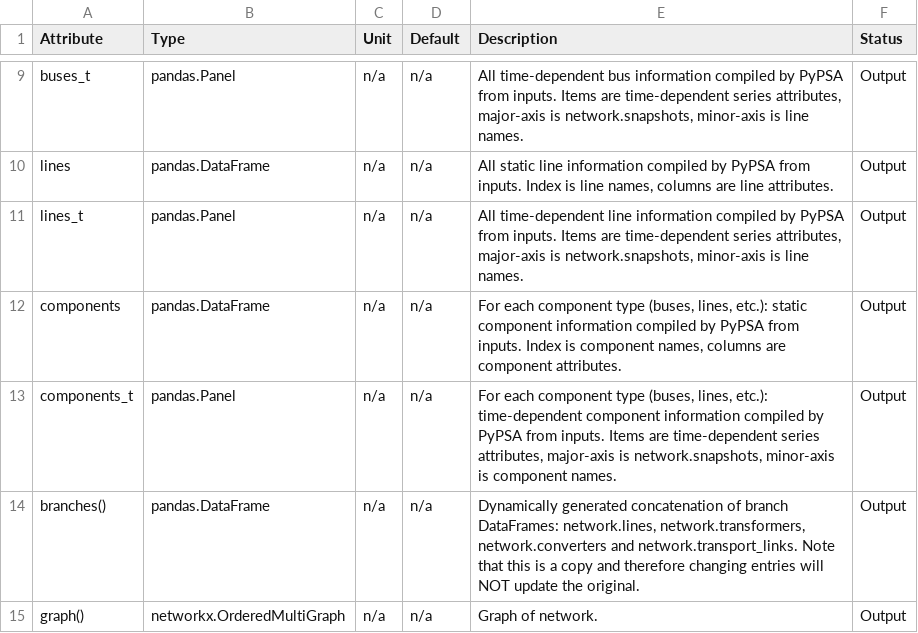
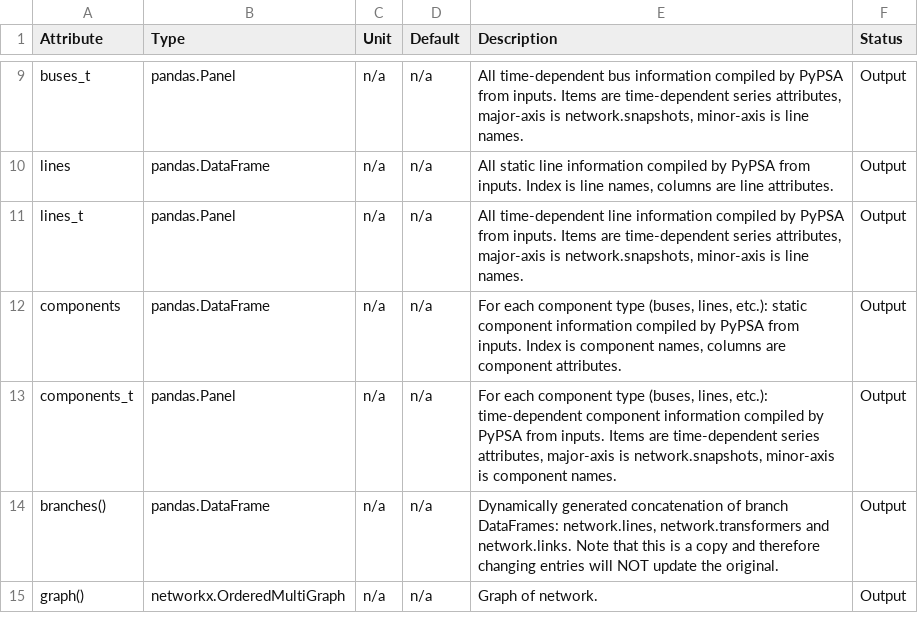
Before and after one commit to PyPSA/PyPSA, a CSV file: doc/network.csv, drawn as a sheet; only a part is shown, gaps mark what is left out.

```diff
--- a/doc/network.csv
+++ b/doc/network.csv
@@ -13,3 +13,3 @@ components,pandas.DataFrame,n/a,n/a,"For each component type (buses, lines, etc.
 components_t,pandas.Panel,n/a,n/a,"For each component type (buses, lines, etc.): time-dependent component information compiled by PyPSA from inputs. Items are time-dependent series attributes, major-axis is network.snapshots, minor-axis is component names.",Output
-branches(),pandas.DataFrame,n/a,n/a,"Dynamically generated concatenation of branch DataFrames: network.lines, network.transformers, network.converters and network.transport_links. Note that this is a copy and therefore changing entries will NOT update the original.",Output
+branches(),pandas.DataFrame,n/a,n/a,"Dynamically generated concatenation of branch DataFrames: network.lines, network.transformers and network.links. Note that this is a copy and therefore changing entries will NOT update the original.",Output
 graph(),networkx.OrderedMultiGraph,n/a,n/a,Graph of network., Output
```
Also changed, not shown: doc/branches.csv, doc/buses.csv, 8 other files.
